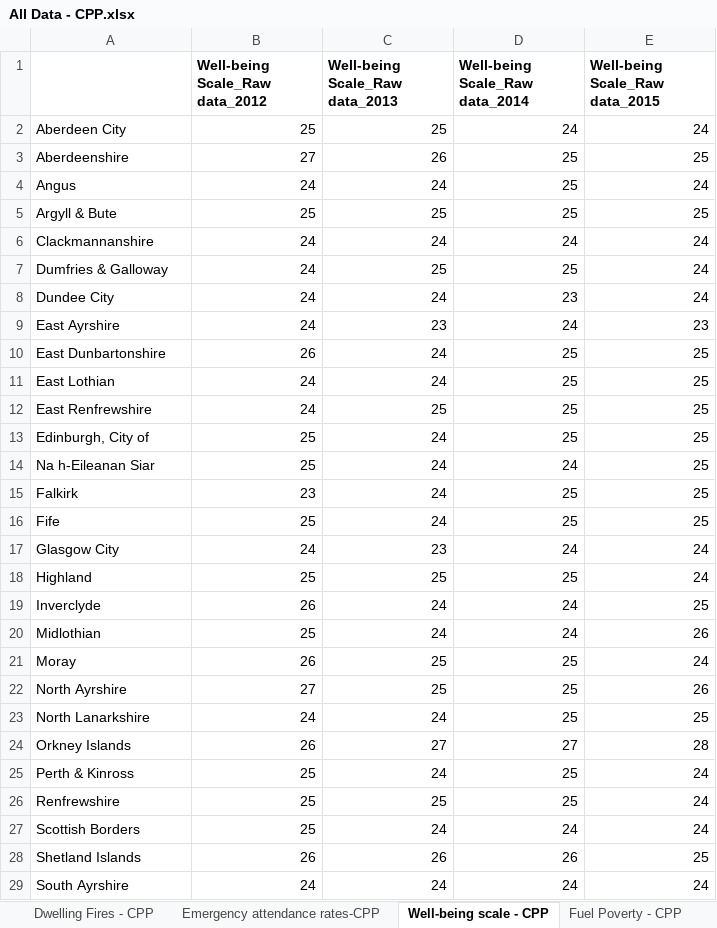
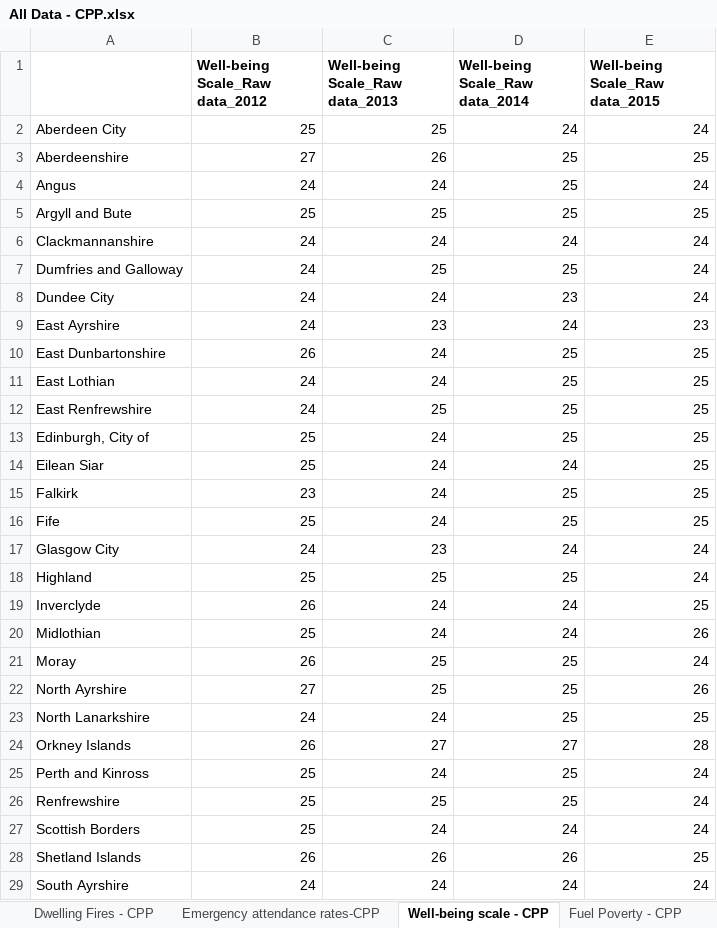
Before and after one commit to Improvement-Service/CommunityPlanningOutcomesProfiler, an Excel workbook: All Data - CPP.xlsx, sheet Well-being scale - CPP, drawn as a sheet; only a part is shown; values as stored, in another font and other column widths than the file's, no borders; the diff names each change by its address in the sheet, - before the commit and + after, or states it on an @@ line.

```diff
--- a/All Data - CPP.xlsx (sheet Well-being scale - CPP)
+++ b/All Data - CPP.xlsx (sheet Well-being scale - CPP)
-A5: Argyll & Bute
+A5: Argyll and Bute
-A7: Dumfries & Galloway
+A7: Dumfries and Galloway
-A14: Na h-Eileanan Siar
+A14: Eilean Siar
-A25: Perth & Kinross
+A25: Perth and Kinross
```
Also changed, not shown: sheet %babies healthy birthweightCPP, sheet Emergency hos (65+) - CPP, 2 other files.
